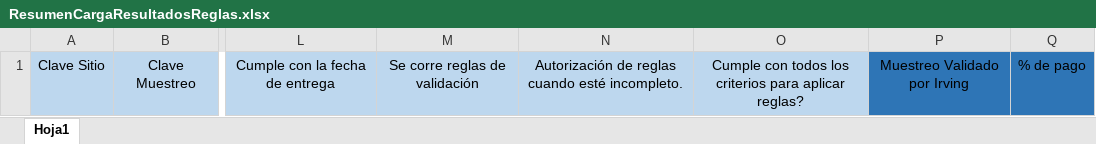
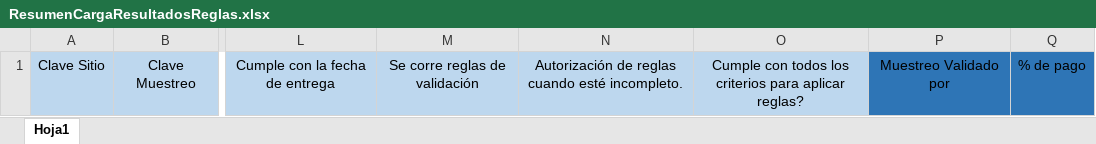
Before and after one commit to alonsocm/sica, an Excel workbook: WebAPI/wwwroot/Plantillas/ResumenCargaResultadosReglas.xlsx, sheet Hoja1, drawn as a sheet; only a part is shown, gaps mark what is left out; values as stored, in another font and other column widths than the file's, no borders; the diff names each change by its address in the sheet, - before the commit and + after, or states it on an @@ line.

```diff
--- a/WebAPI/wwwroot/Plantillas/ResumenCargaResultadosReglas.xlsx (sheet Hoja1)
+++ b/WebAPI/wwwroot/Plantillas/ResumenCargaResultadosReglas.xlsx (sheet Hoja1)
-P1: Muestreo Validado por Irving
+P1: Muestreo Validado por
```
Also changed, not shown: WebAPI/wwwroot/Plantillas/ResumenReglasValidacionResultado.xlsx, 10 other files.
